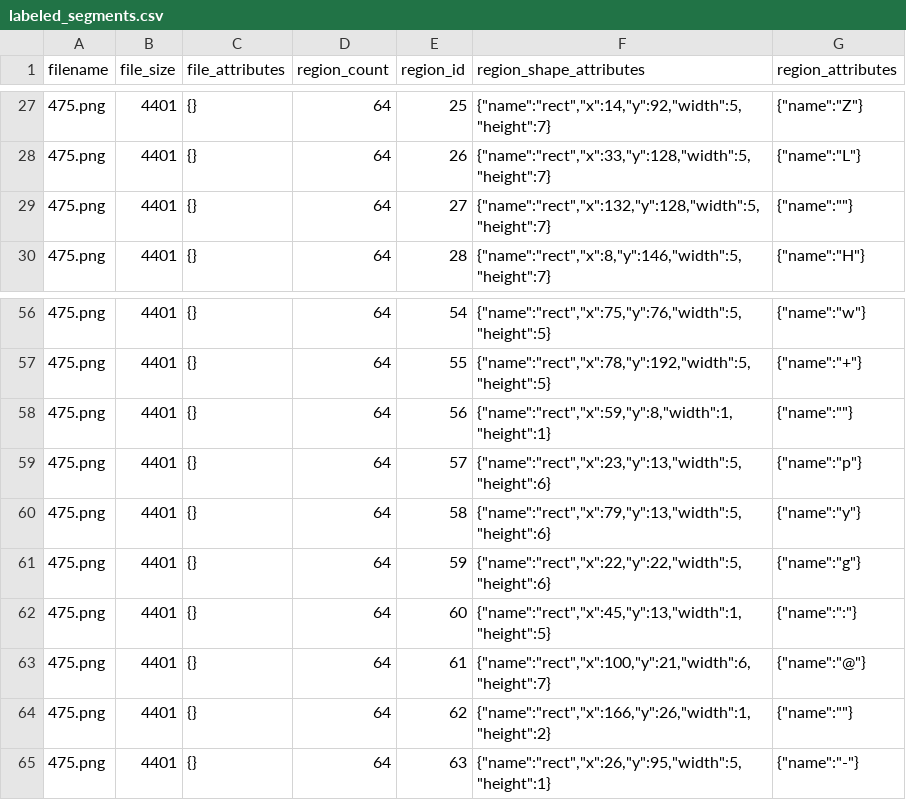
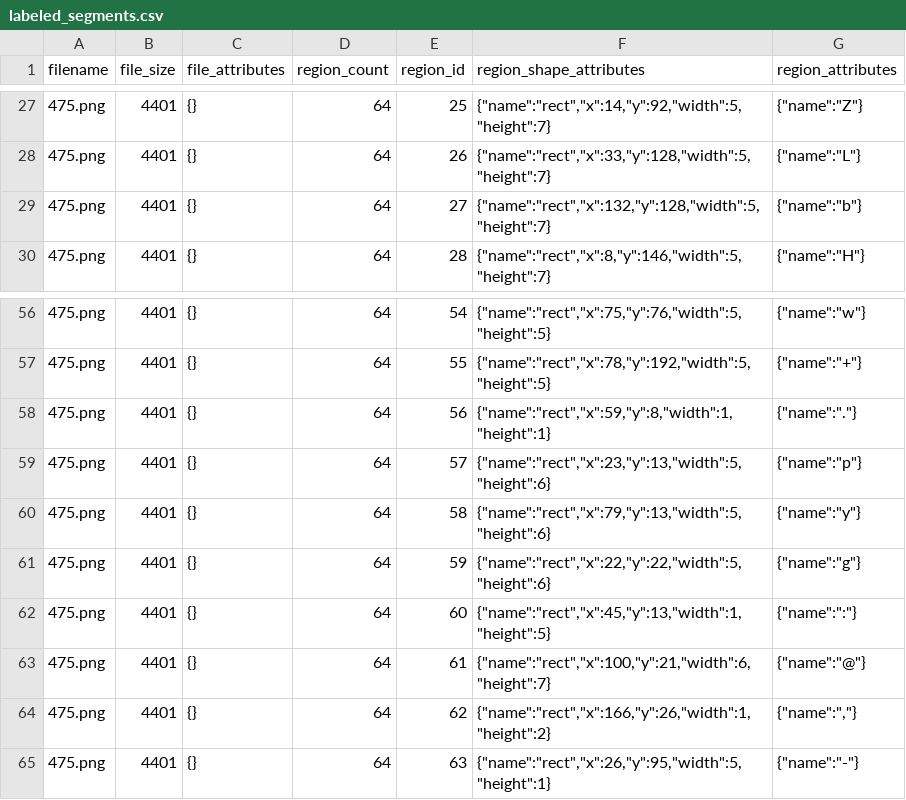
Before and after one commit to Whenning42/bounce-rl, a CSV file: modeling/labeled_segments.csv, drawn as a sheet; only a part is shown, gaps mark what is left out.

```diff
--- a/modeling/labeled_segments.csv
+++ b/modeling/labeled_segments.csv
@@ -28,3 +28,3 @@ filename,file_size,file_attributes,region_count,region_id,region_shape_attribute
 475.png,4401,"{}",64,26,"{""name"":""rect"",""x"":33,""y"":128,""width"":5,""height"":7}","{""name"":""L""}"
-475.png,4401,"{}",64,27,"{""name"":""rect"",""x"":132,""y"":128,""width"":5,""height"":7}","{""name"":""""}"
+475.png,4401,"{}",64,27,"{""name"":""rect"",""x"":132,""y"":128,""width"":5,""height"":7}","{""name"":""b""}"
 475.png,4401,"{}",64,28,"{""name"":""rect"",""x"":8,""y"":146,""width"":5,""height"":7}","{""name"":""H""}"
@@ -57,3 +57,3 @@ filename,file_size,file_attributes,region_count,region_id,region_shape_attribute
 475.png,4401,"{}",64,55,"{""name"":""rect"",""x"":78,""y"":192,""width"":5,""height"":5}","{""name"":""+""}"
-475.png,4401,"{}",64,56,"{""name"":""rect"",""x"":59,""y"":8,""width"":1,""height"":1}","{""name"":""""}"
+475.png,4401,"{}",64,56,"{""name"":""rect"",""x"":59,""y"":8,""width"":1,""height"":1}","{""name"":"".""}"
 475.png,4401,"{}",64,57,"{""name"":""rect"",""x"":23,""y"":13,""width"":5,""height"":6}","{""name"":""p""}"
@@ -63,3 +63,3 @@ filename,file_size,file_attributes,region_count,region_id,region_shape_attribute
 475.png,4401,"{}",64,61,"{""name"":""rect"",""x"":100,""y"":21,""width"":6,""height"":7}","{""name"":""@""}"
-475.png,4401,"{}",64,62,"{""name"":""rect"",""x"":166,""y"":26,""width"":1,""height"":2}","{""name"":""""}"
+475.png,4401,"{}",64,62,"{""name"":""rect"",""x"":166,""y"":26,""width"":1,""height"":2}","{""name"":"",""}"
 475.png,4401,"{}",64,63,"{""name"":""rect"",""x"":26,""y"":95,""width"":5,""height"":1}","{""name"":""-""}"
```
Also changed, not shown: 4 other files.
